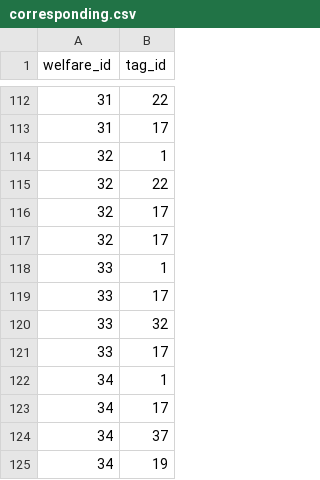
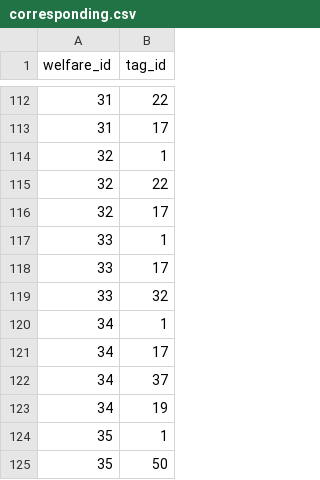
Before and after one commit to james5418/iWelfare, a CSV file: backend_db/table/corresponding.csv, drawn as a sheet; only a part is shown, gaps mark what is left out; the shorter side is filled out with more unchanged rows.

Commit message:
table reformed.

```diff
--- a/backend_db/table/corresponding.csv
+++ b/backend_db/table/corresponding.csv
@@ -116,3 +116,2 @@ welfare_id,tag_id
 32,17
-32,17
 33,1
@@ -120,3 +119,2 @@ welfare_id,tag_id
 33,32
-33,17
 34,1
```
Also changed, not shown: backend_db/table/age.csv, 2 other files.
